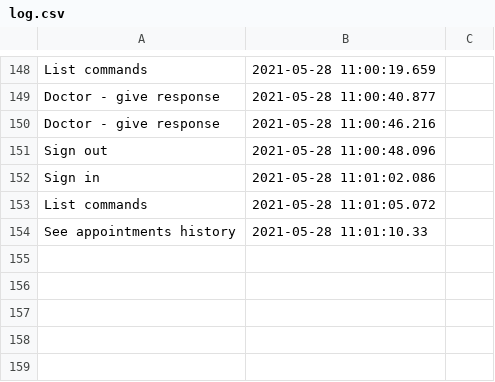
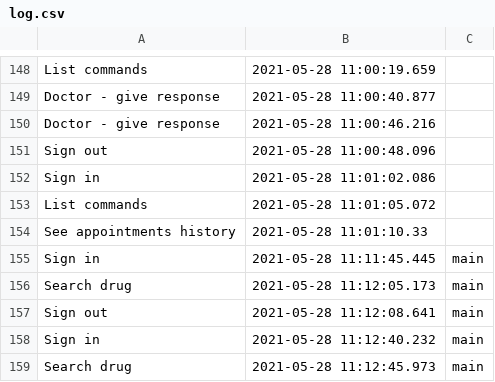
Before and after one commit to cosminbvb/StaySafe, a CSV file: data/log.csv, drawn as a sheet; only a part is shown, gaps mark what is left out; the diff names each change by its address in the sheet, - before the commit and + after, or states it on an @@ line.

Commit message:
added sql table creation scripts and thread name in log.

```diff
--- a/data/log.csv
+++ b/data/log.csv
+row 155: Sign in | 2021-05-28 11:11:45.445 | main
+row 156: Search drug | 2021-05-28 11:12:05.173 | main
+row 157: Sign out | 2021-05-28 11:12:08.641 | main
+row 158: Sign in | 2021-05-28 11:12:40.232 | main
+row 159: Search drug | 2021-05-28 11:12:45.973 | main
```
Also changed, not shown: 6 other files.
